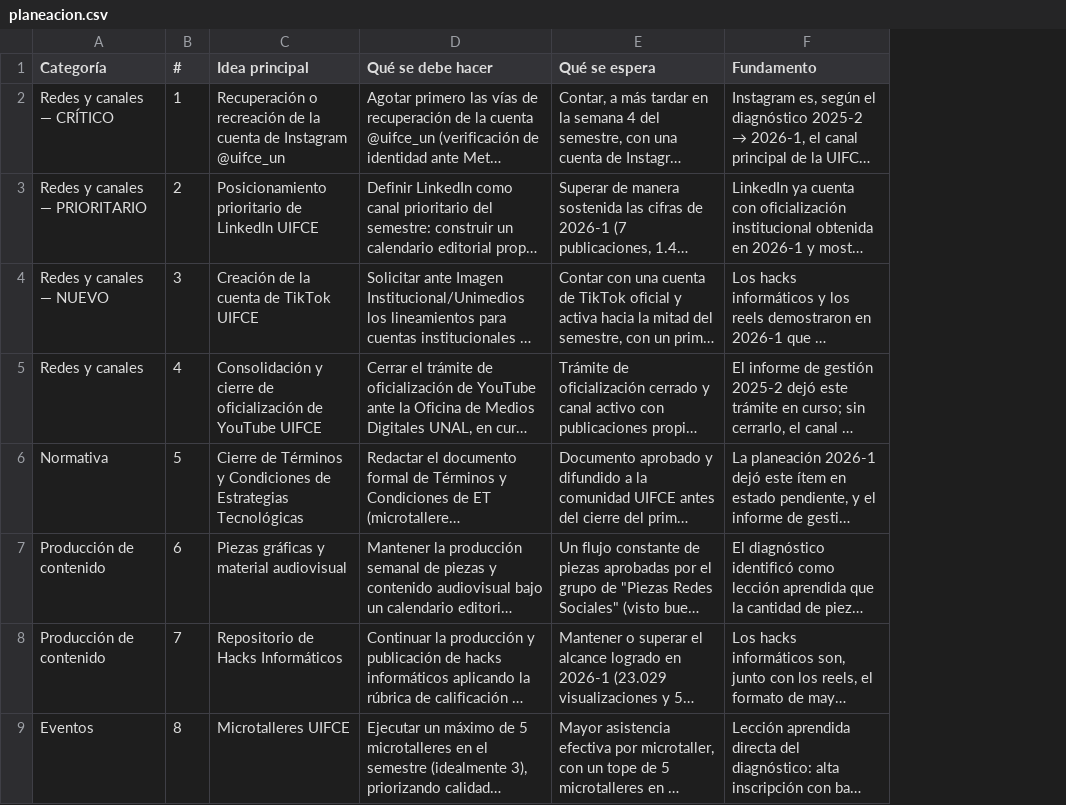
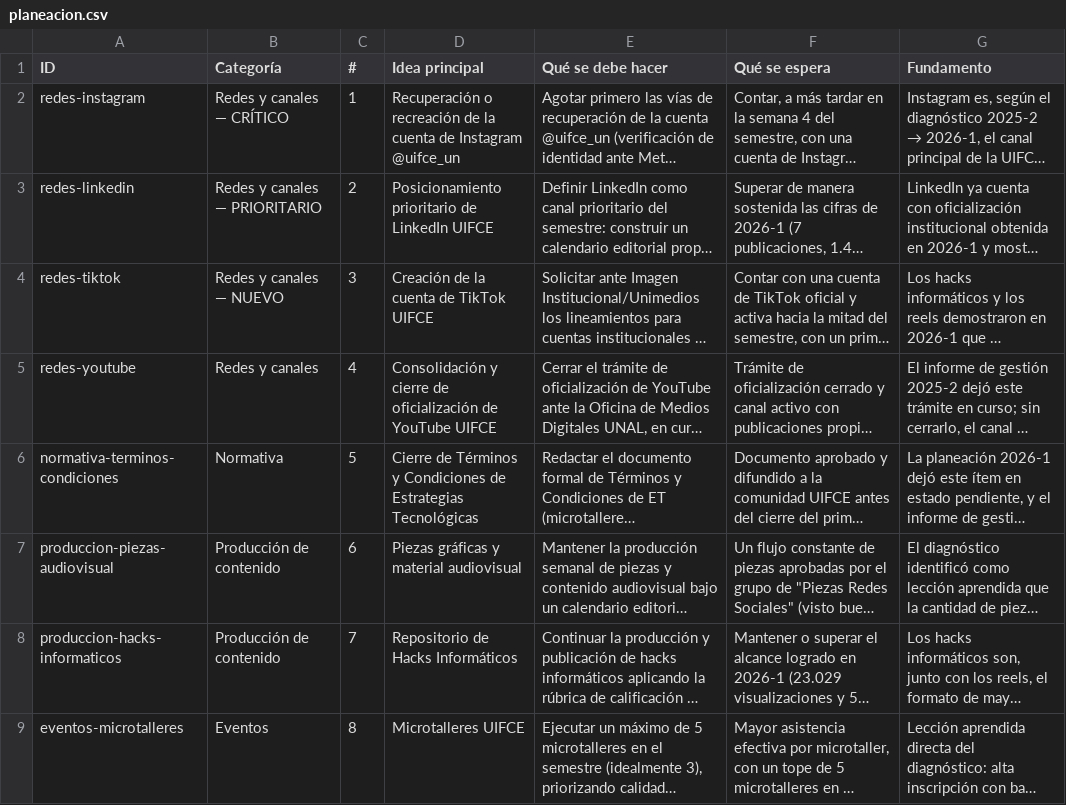
Before and after one commit to cdiazsu-source/UIFCE-2026-2-Estrategias-Tecnologicas-, a CSV file: planeacion/planeacion.csv, drawn as a sheet; only a part is shown; long unchanged cells end in …; the diff names each change by its address in the sheet, - before the commit and + after, or states it on an @@ line.

Commit message:
Agregar webapp de seguimiento y actualizar planeacion

```diff
--- a/planeacion/planeacion.csv
+++ b/planeacion/planeacion.csv
+column A (ID), rows 2-9: redes-instagram | redes-linkedin | redes-tiktok | redes-youtube | normativa-terminos-condiciones | produccion-piezas-audiovisual | produccion-hacks-informaticos | eventos-microtalleres
```
Also changed, not shown: planeacion/planeacion_del_area.csv, 49 other files.
